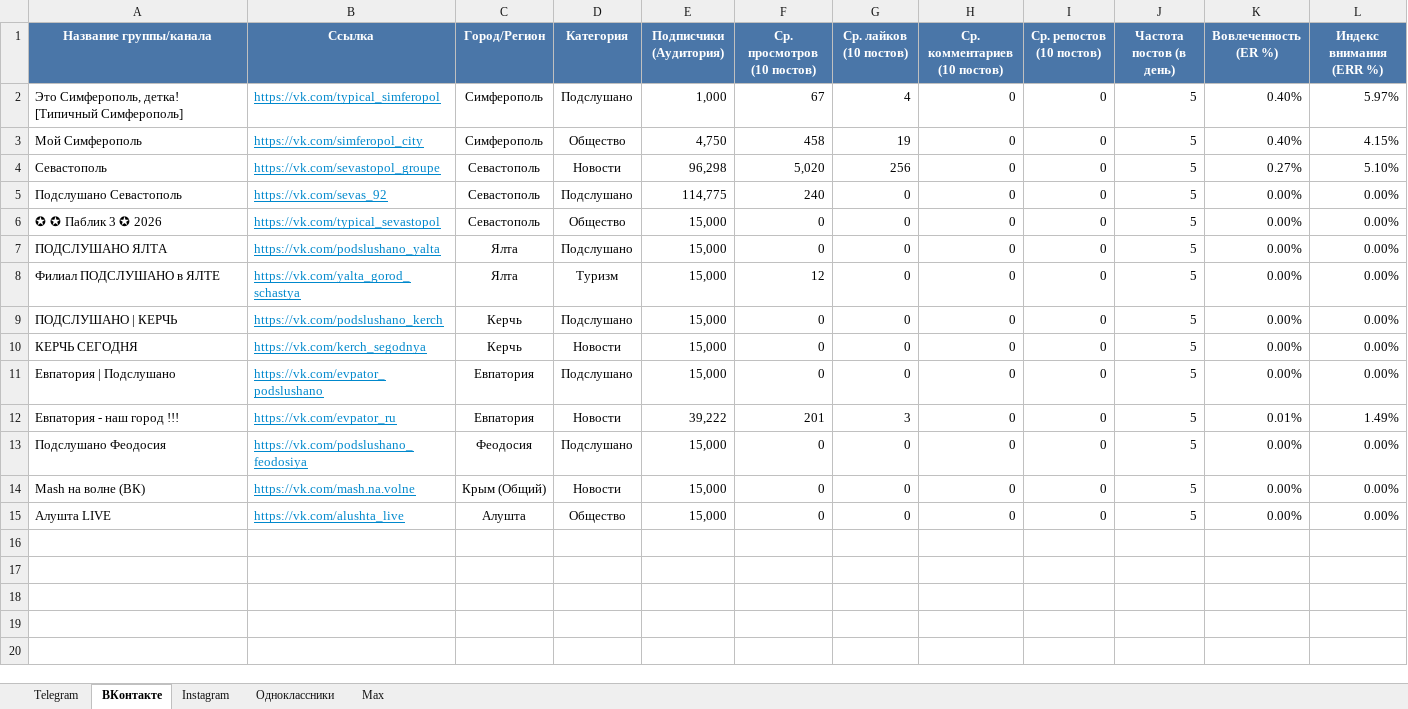
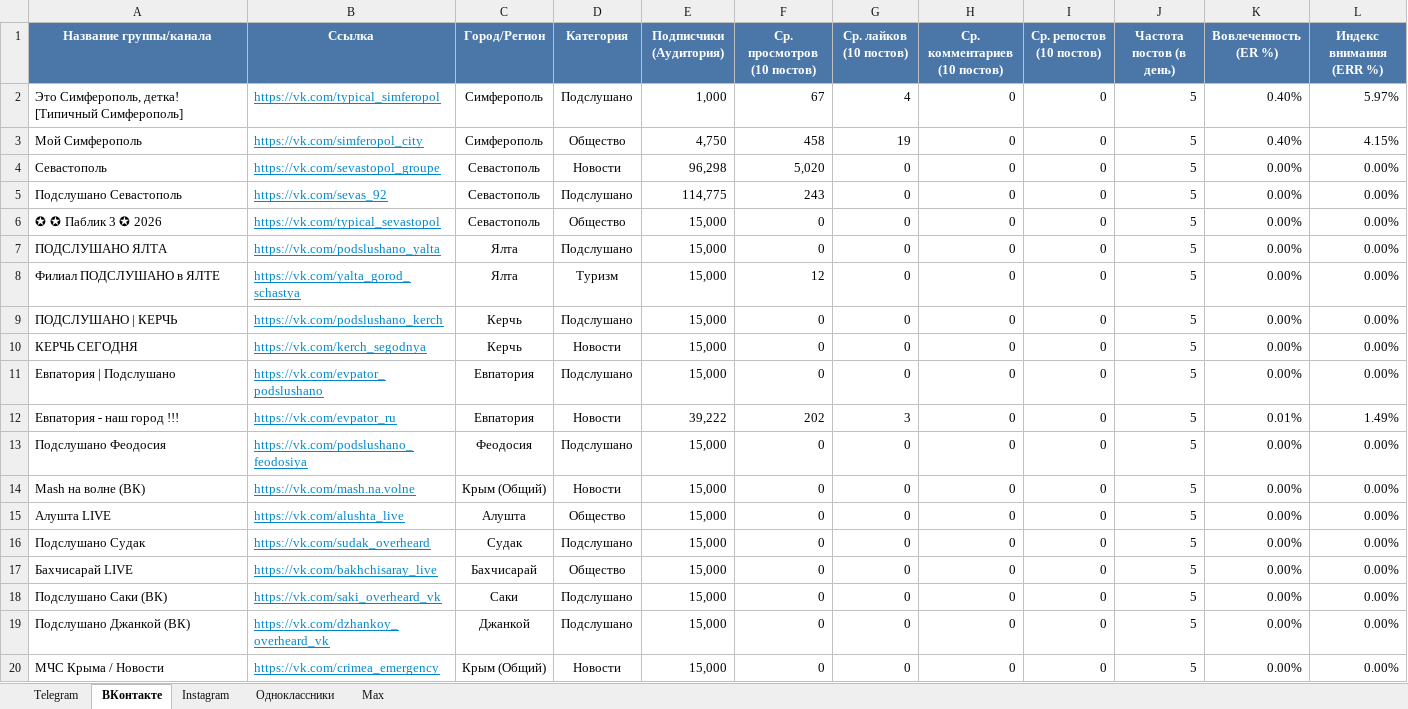
Before and after one commit to niswa123/social, an Excel workbook: crimea_media_monitoring.xlsx, sheet ВКонтакте, drawn as a sheet; values as stored, in another font and other column widths than the file's, no borders; the diff names each change by its address in the sheet, - before the commit and + after, or states it on an @@ line.

```diff
--- a/crimea_media_monitoring.xlsx (sheet ВКонтакте)
+++ b/crimea_media_monitoring.xlsx (sheet ВКонтакте)
-G4 (Ср. лайков (10 постов)): 256
+G4 (Ср. лайков (10 постов)): 0
-K4 (Вовлеченность (ER %)): 0.27%
+K4 (Вовлеченность (ER %)): 0.00%
-L4 (Индекс внимания (ERR %)): 5.10%
+L4 (Индекс внимания (ERR %)): 0.00%
-F5 (Ср. просмотров (10 постов)): 240
+F5 (Ср. просмотров (10 постов)): 243
-F12 (Ср. просмотров (10 постов)): 201
+F12 (Ср. просмотров (10 постов)): 202
+row 16: Подслушано Судак | https://vk.com/sudak_overheard | Судак | Подслушано | 15,000 | 0 | 0 | 0 | 0 | 5 | 0.00% | 0.00%
+row 17: Бахчисарай LIVE | https://vk.com/bakhchisaray_live | Бахчисарай | Общество | 15,000 | 0 | 0 | 0 | 0 | 5 | 0.00% | 0.00%
+row 18: Подслушано Саки (ВК) | https://vk.com/saki_overheard_vk | Саки | Подслушано | 15,000 | 0 | 0 | 0 | 0 | 5 | 0.00% | 0.00%
+row 19: Подслушано Джанкой (ВК) | https://vk.com/dzhankoy_overheard_vk | Джанкой | Подслушано | 15,000 | 0 | 0 | 0 | 0 | 5 | 0.00% | 0.00%
+row 20: МЧС Крыма / Новости | https://vk.com/crimea_emergency | Крым (Общий) | Новости | 15,000 | 0 | 0 | 0 | 0 | 5 | 0.00% | 0.00%
```
Also changed, not shown: sheet Telegram, sheet Instagram, sheet Одноклассники, sheet Max, 3 other files.
